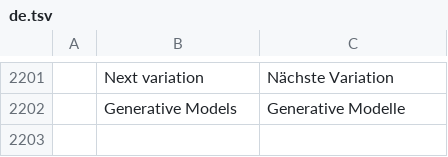
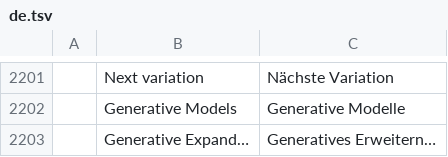
Before and after one commit to CodyChuGit/comfy-photocraft, a TSV file: crates/ui-egui/src/i18n/de.tsv, drawn as a sheet; only a part is shown, gaps mark what is left out; the diff names each change by its address in the sheet, - before the commit and + after, or states it on an @@ line.

```diff
--- a/crates/ui-egui/src/i18n/de.tsv
+++ b/crates/ui-egui/src/i18n/de.tsv
+row 2203:  | Generative Expand… | Generatives Erweitern…
```
Also changed, not shown: crates/ui-egui/src/i18n/cs.tsv, crates/ui-egui/src/i18n/es.tsv, 24 other files.
